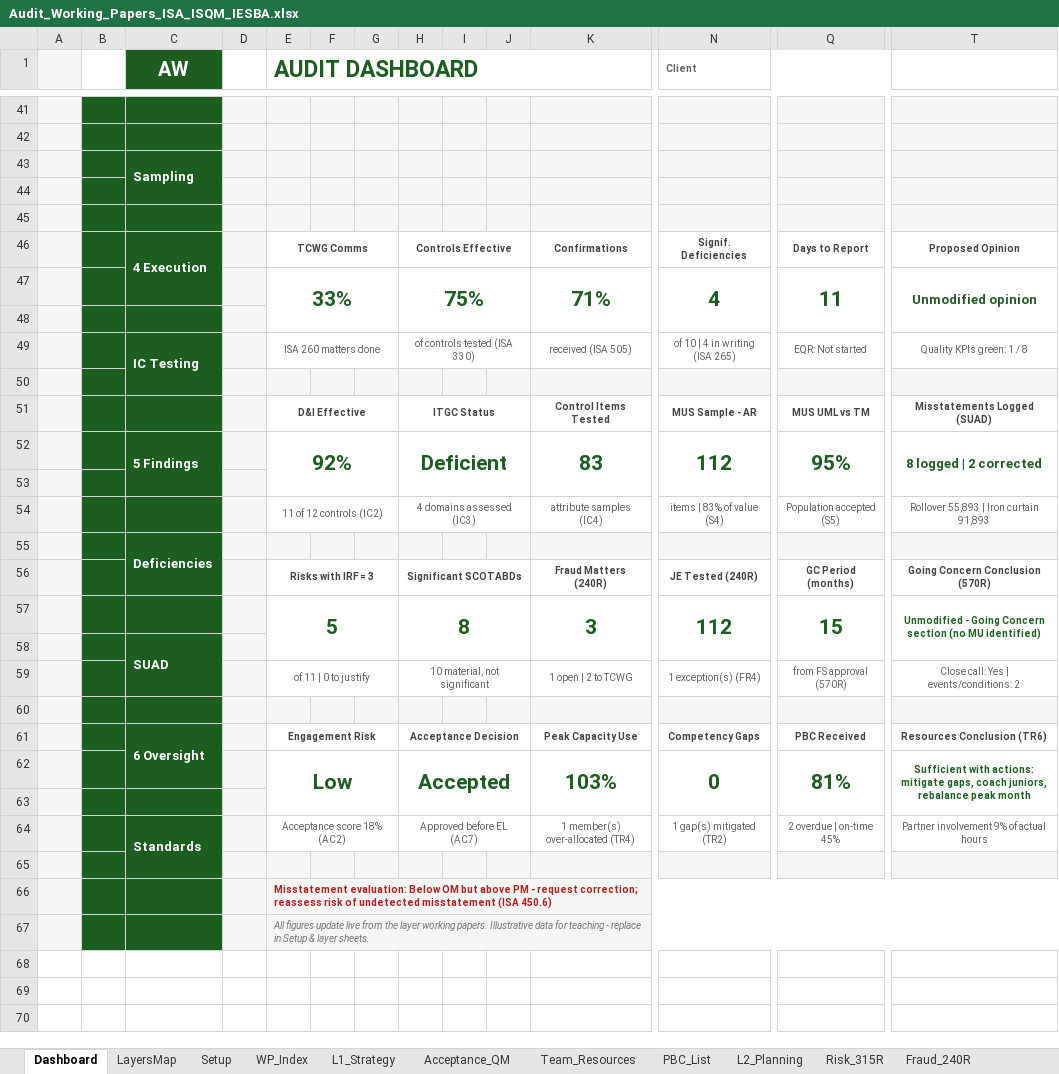
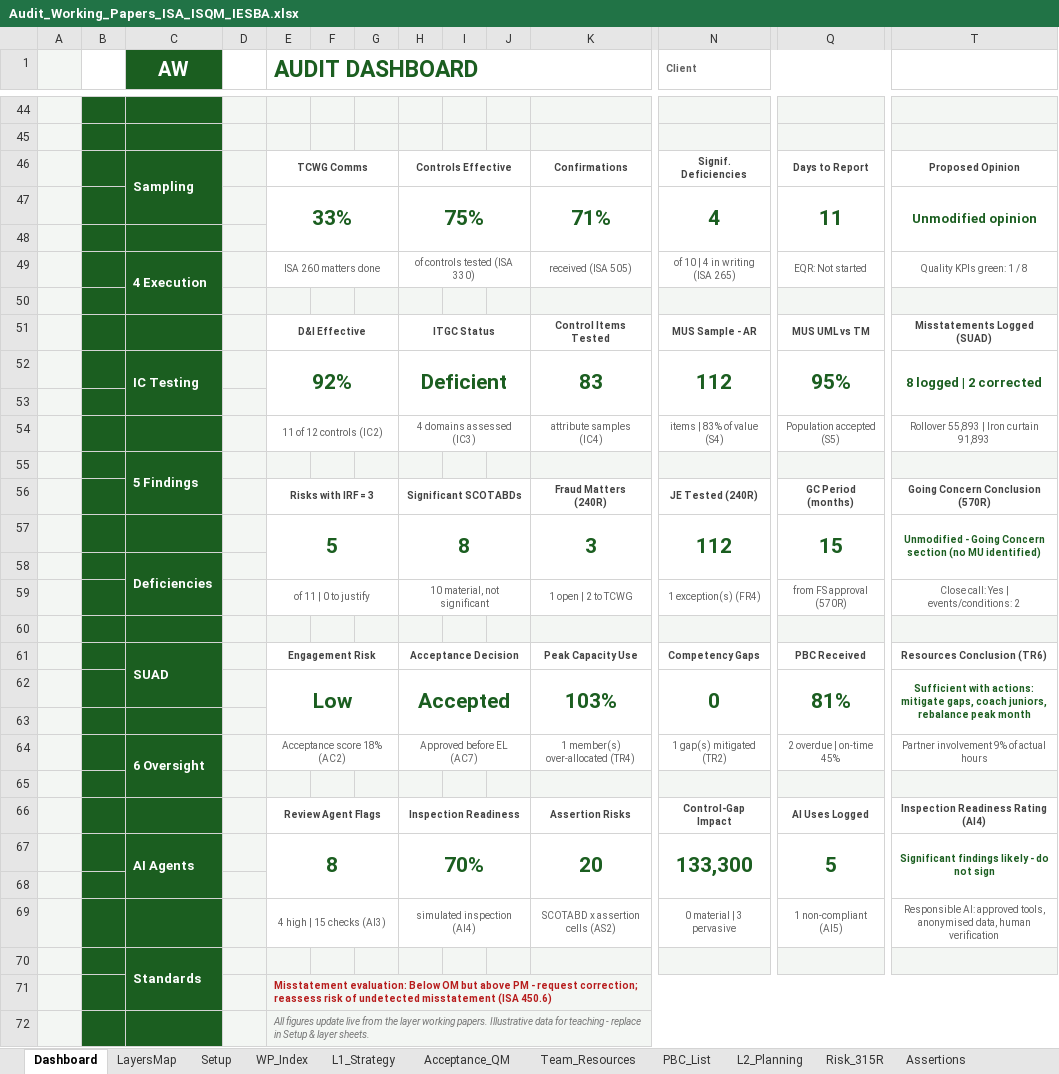
Before and after one commit to chenphat/phatchen, an Excel workbook: Audit_Working_Papers_ISA_ISQM_IESBA.xlsx, sheet Dashboard, drawn as a sheet; only a part is shown, gaps mark what is left out; values as stored, in another font and other column widths than the file's, no borders; charts and pictures not drawn; removed rows and columns are numbered as before the commit, all else as after; rows hold the shown columns only; the diff covers the shown part only; the diff names each change by its address in the sheet, - before the commit and + after, or states it on an @@ line.

```diff
--- a/Audit_Working_Papers_ISA_ISQM_IESBA.xlsx (sheet Dashboard)
+++ b/Audit_Working_Papers_ISA_ISQM_IESBA.xlsx (sheet Dashboard)
+sheet tab: Assertions
-row 43:  |  | Sampling
-row 44: (empty)
-row 45: (empty)
-C46 (AW): 4 Execution
+C46 (AW): Sampling
-C49 (AW): IC Testing
+C49 (AW): 4 Execution
-C52 (AW): 5 Findings
+C52 (AW): IC Testing
-C55 (AW): Deficiencies
+C55 (AW): 5 Findings
-C58 (AW): SUAD
+C58 (AW): Deficiencies
-C61 (AW): 6 Oversight
+C61 (AW): SUAD
-C64 (AW): Standards
+C64 (AW): 6 Oversight
+row 66:  |  |  |  | Review Agent Flags |  |  | Inspection Readiness |  |  | Assertion Risks | Control-Gap Impact | AI Uses Logged | Inspection Readiness Rating (AI4)
+row 67:  |  | AI Agents |  | 8 |  |  | 70% |  |  | 20 | 133,300 | 5 | Significant findings likely - do not sign
+row 68: (empty)
+row 69:  |  |  |  | 4 high | 15 checks (AI3) |  |  | simulated inspection (AI4) |  |  | SCOTABD x assertion cells (AS2) | 0 material | 3 pervasive | 1 non-compliant (AI5) | Responsible AI: approved tools, anonymised data, human verification
+row 70:  |  | Standards
-C71 fill: #1B5E20
+C71 fill: none
```
Also changed, not shown: 3 added rows and 4 edited cells elsewhere in this sheet, sheet WP_Index, sheet DashData, sheet Team_Resources, sheet LayersMap, sheet Standards, sheet Lists, other sheet tabs, formulas that keep their value, charts or pictures, 1 other file.
